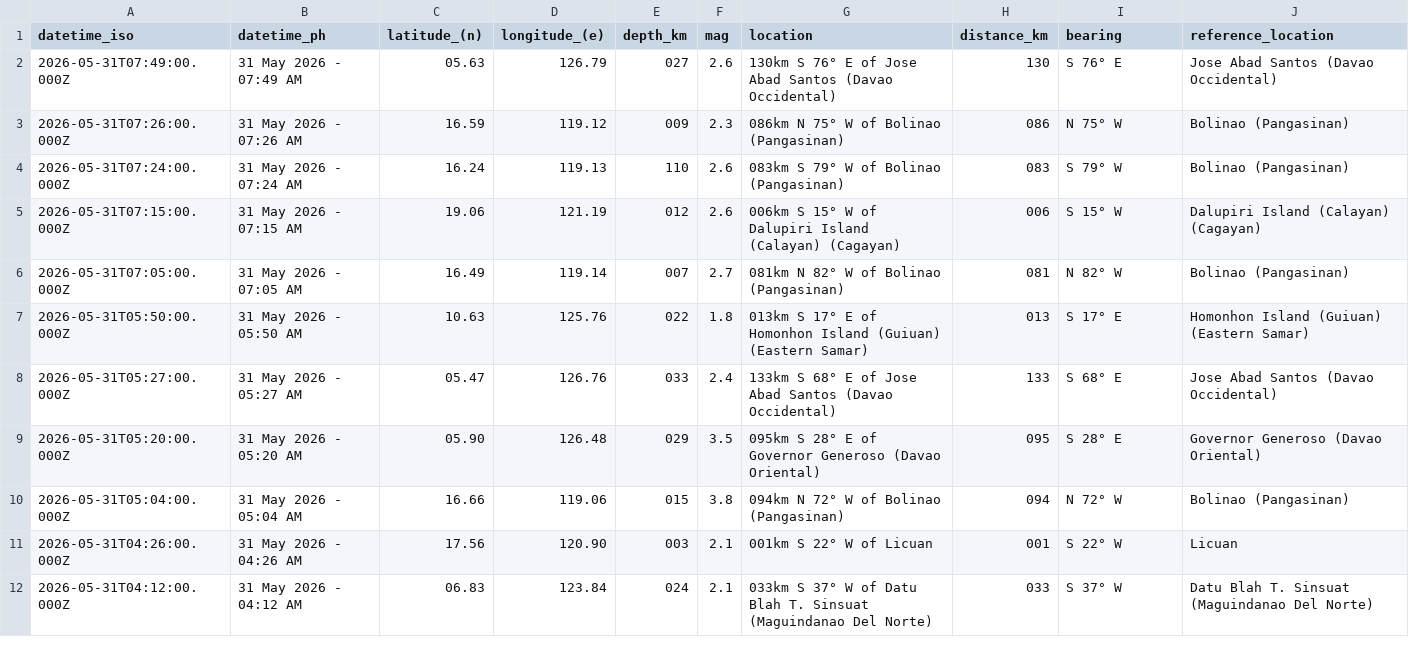
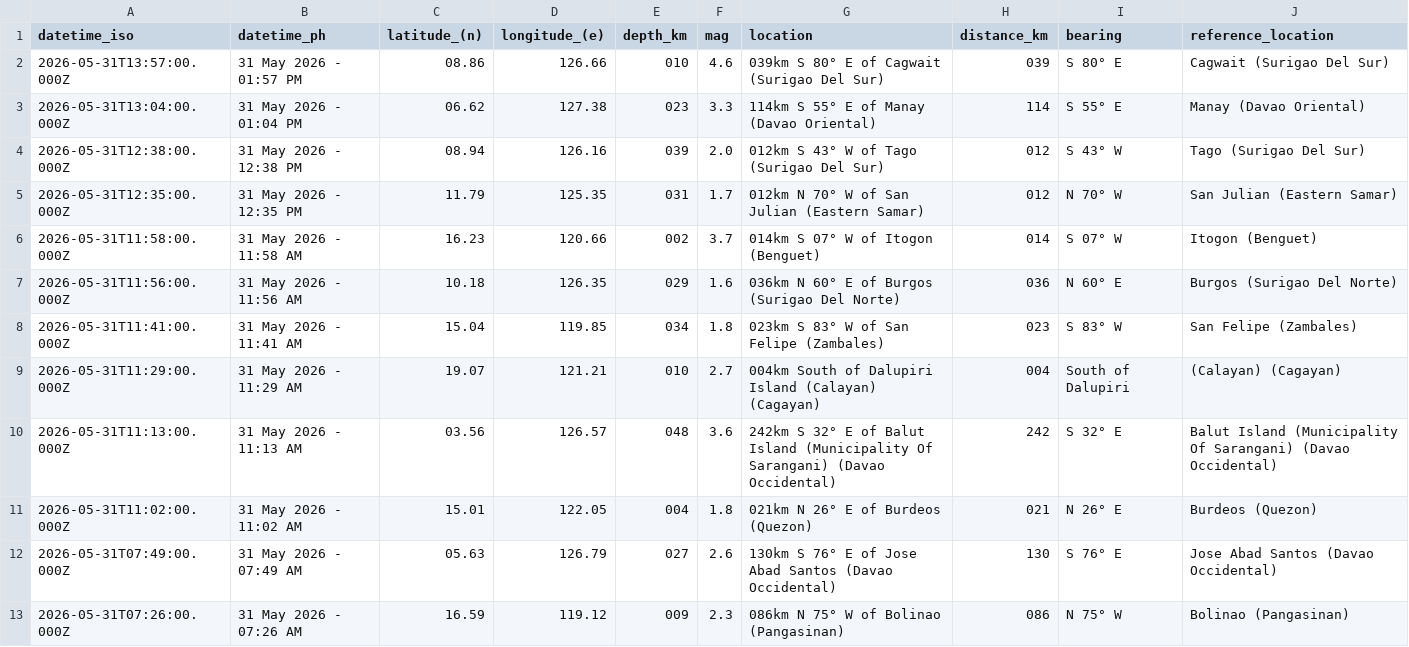
Before and after one commit to chamthesleeptalker/earthquake-tracker, a CSV file: earthquakes_today.csv, drawn as a sheet; only a part is shown; the shorter side is filled out with more unchanged rows.

```diff
--- a/earthquakes_today.csv
+++ b/earthquakes_today.csv
@@ -1,2 +1,12 @@
 datetime_iso,datetime_ph,latitude_(n),longitude_(e),depth_km,mag,location,distance_km,bearing,reference_location
+2026-05-31T13:57:00.000Z,31 May 2026 - 01:57 PM,08.86,126.66,010,4.6,039km S 80° E of Cagwait (Surigao Del Sur),039,S 80° E,Cagwait (Surigao Del Sur)
+2026-05-31T13:04:00.000Z,31 May 2026 - 01:04 PM,06.62,127.38,023,3.3,114km S 55° E of Manay (Davao Oriental),114,S 55° E,Manay (Davao Oriental)
+2026-05-31T12:38:00.000Z,31 May 2026 - 12:38 PM,08.94,126.16,039,2.0,012km S 43° W of Tago (Surigao Del Sur),012,S 43° W,Tago (Surigao Del Sur)
+2026-05-31T12:35:00.000Z,31 May 2026 - 12:35 PM,11.79,125.35,031,1.7,012km N 70° W of San Julian (Eastern Samar),012,N 70° W,San Julian (Eastern Samar)
+2026-05-31T11:58:00.000Z,31 May 2026 - 11:58 AM,16.23,120.66,002,3.7,014km S 07° W of Itogon (Benguet),014,S 07° W,Itogon (Benguet)
+2026-05-31T11:56:00.000Z,31 May 2026 - 11:56 AM,10.18,126.35,029,1.6,036km N 60° E of Burgos (Surigao Del Norte),036,N 60° E,Burgos (Surigao Del Norte)
+2026-05-31T11:41:00.000Z,31 May 2026 - 11:41 AM,15.04,119.85,034,1.8,023km S 83° W of San Felipe (Zambales),023,S 83° W,San Felipe (Zambales)
+2026-05-31T11:29:00.000Z,31 May 2026 - 11:29 AM,19.07,121.21,010,2.7,004km South of Dalupiri Island (Calayan) (Cagayan),004,South of Dalupiri,(Calayan) (Cagayan)
+2026-05-31T11:13:00.000Z,31 May 2026 - 11:13 AM,03.56,126.57,048,3.6,242km S 32° E of Balut Island (Municipality Of Sarangani) (Davao Occidental),242,S 32° E,Balut Island (Municipality Of Sarangani) (Davao Occidental)
+2026-05-31T11:02:00.000Z,31 May 2026 - 11:02 AM,15.01,122.05,004,1.8,021km N 26° E of Burdeos (Quezon),021,N 26° E,Burdeos (Quezon)
 2026-05-31T07:49:00.000Z,31 May 2026 - 07:49 AM,05.63,126.79,027,2.6,130km S 76° E of Jose Abad Santos (Davao Occidental),130,S 76° E,Jose Abad Santos (Davao Occidental)
```
Also changed, not shown: earthquake_summary_stats.csv, earthquakes_past_24_hours.csv, 6 other files.
